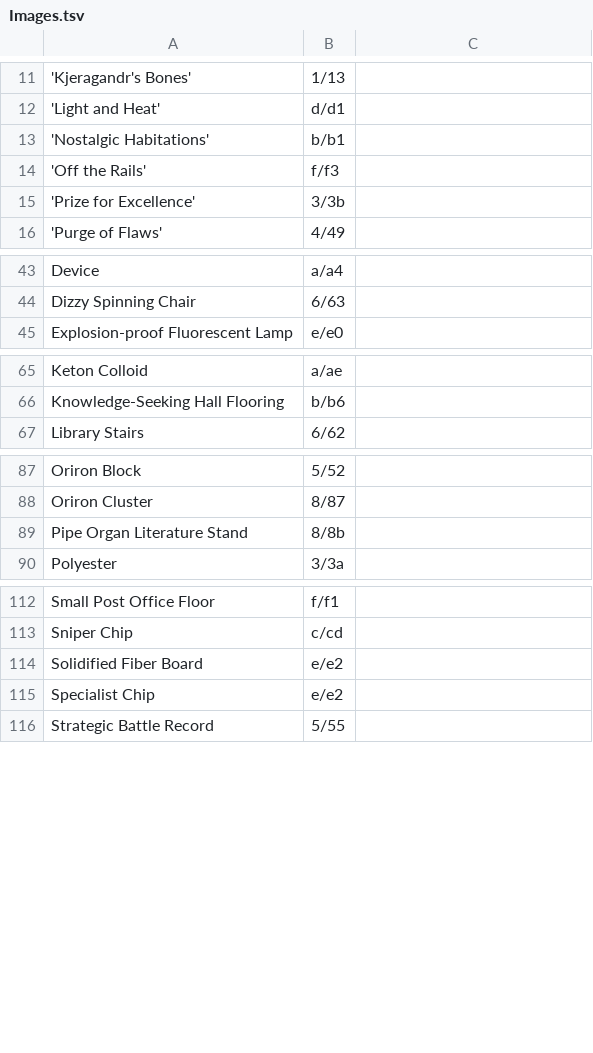
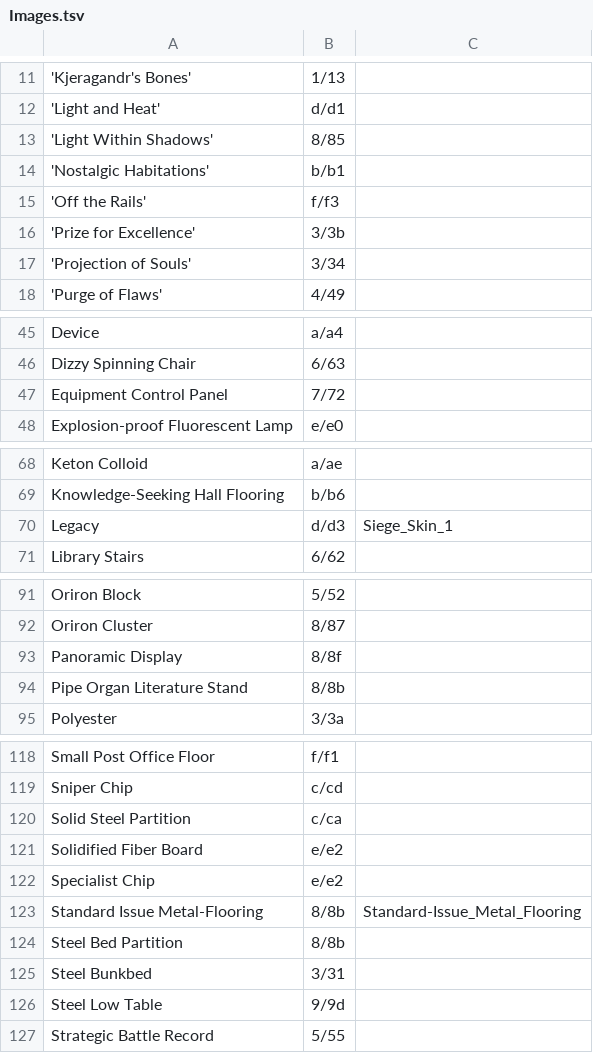
Before and after one commit to i2van/ArknightsLINQPad, a TSV file: data/Images.tsv, drawn as a sheet; only a part is shown, gaps mark what is left out; the diff covers the shown part only.

```diff
--- a/data/Images.tsv
+++ b/data/Images.tsv
@@ -12,2 +12,3 @@
 'Light and Heat'	d/d1
+'Light Within Shadows'	8/85
 'Nostalgic Habitations'	b/b1
@@ -15,2 +16,3 @@
 'Prize for Excellence'	3/3b
+'Projection of Souls'	3/34
 'Purge of Flaws'	4/49
@@ -44,2 +46,3 @@ Device	a/a4
 Dizzy Spinning Chair	6/63
+Equipment Control Panel	7/72
 Explosion-proof Fluorescent Lamp	e/e0
@@ -66,2 +69,3 @@ Keton Colloid	a/ae
 Knowledge-Seeking Hall Flooring	b/b6
+Legacy	d/d3	Siege_Skin_1
 Library Stairs	6/62
@@ -88,2 +92,3 @@ Oriron Block	5/52
 Oriron Cluster	8/87
+Panoramic Display	8/8f
 Pipe Organ Literature Stand	8/8b
@@ -113,4 +119,9 @@ Small Post Office Floor	f/f1
 Sniper Chip	c/cd
+Solid Steel Partition	c/ca
 Solidified Fiber Board	e/e2
 Specialist Chip	e/e2
+Standard Issue Metal-Flooring	8/8b	Standard-Issue_Metal_Flooring
+Steel Bed Partition	8/8b
+Steel Bunkbed	3/31
+Steel Low Table	9/9d
 Strategic Battle Record	5/55
```
Also changed, not shown: 1 added row elsewhere in this file, data/Operators.tsv, 4 other files.
